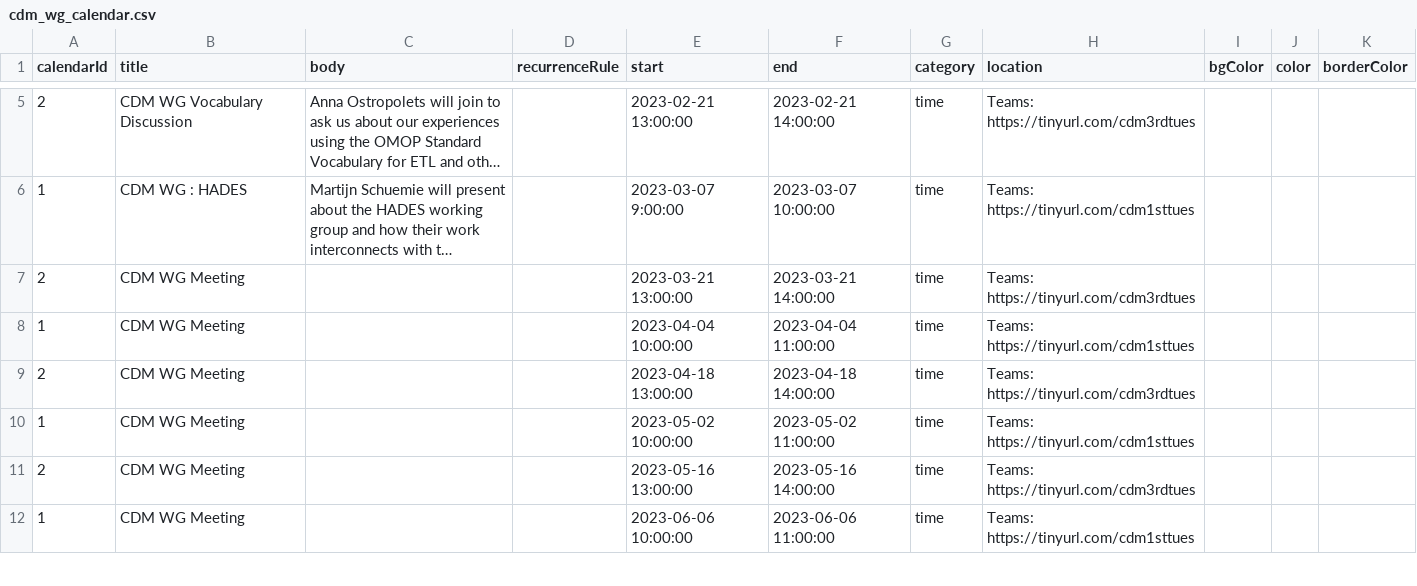
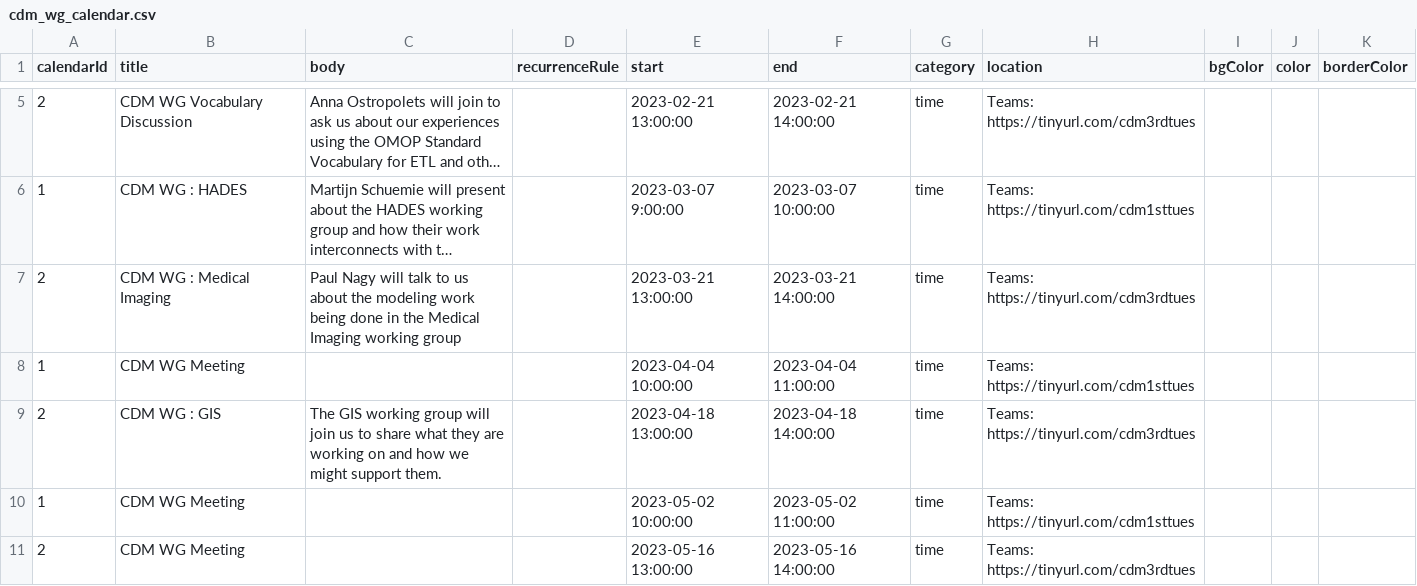
Before and after one commit to OHDSI/CommonDataModel, a CSV file: docs/images/cdm_wg_calendar.csv, drawn as a sheet; only a part is shown, gaps mark what is left out; the shorter side is filled out with more unchanged rows; long unchanged cells end in …; the diff names each change by its address in the sheet, - before the commit and + after, or states it on an @@ line.

Commit message:
Adding GIS and Medical Imaging to the calendar

```diff
--- a/docs/images/cdm_wg_calendar.csv
+++ b/docs/images/cdm_wg_calendar.csv
-B7 (title): CDM WG Meeting
+B7 (title): CDM WG : Medical Imaging
-C7 (body): (empty)
+C7 (body): Paul Nagy will talk to us about the modeling work being done in the Medical Imaging working group
-B9 (title): CDM WG Meeting
+B9 (title): CDM WG : GIS
-C9 (body): (empty)
+C9 (body): The GIS working group will join us to share what they are working on and how we might support them.
```
Also changed, not shown: rmd/images/cdm_wg_calendar.csv, 2 other files.
